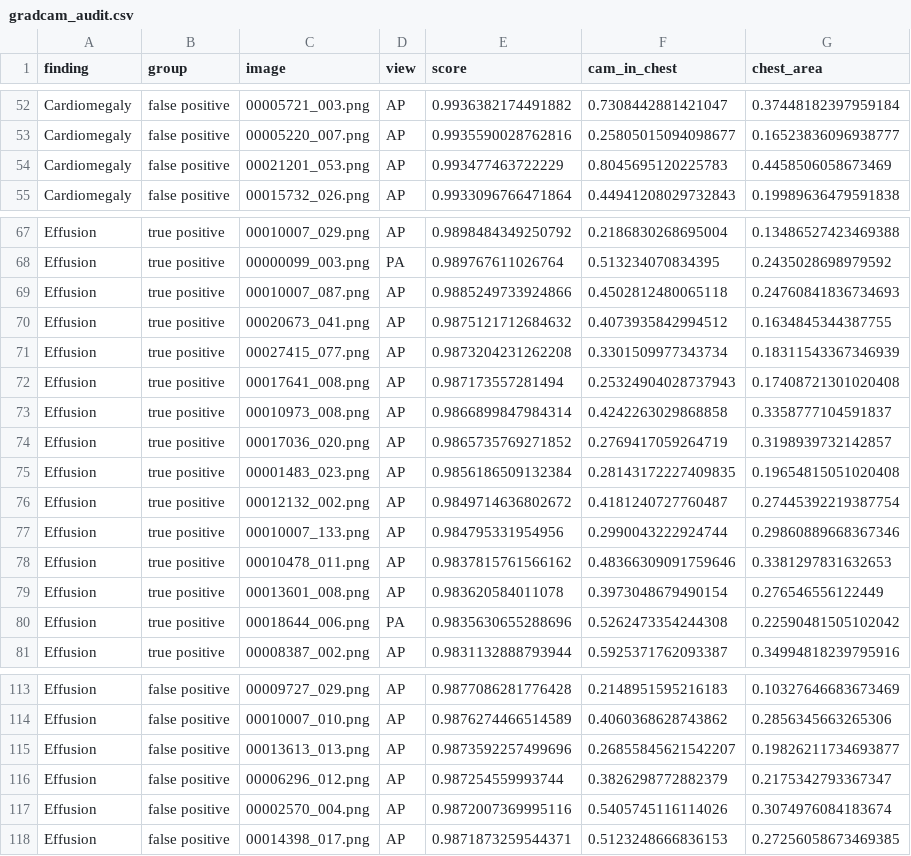
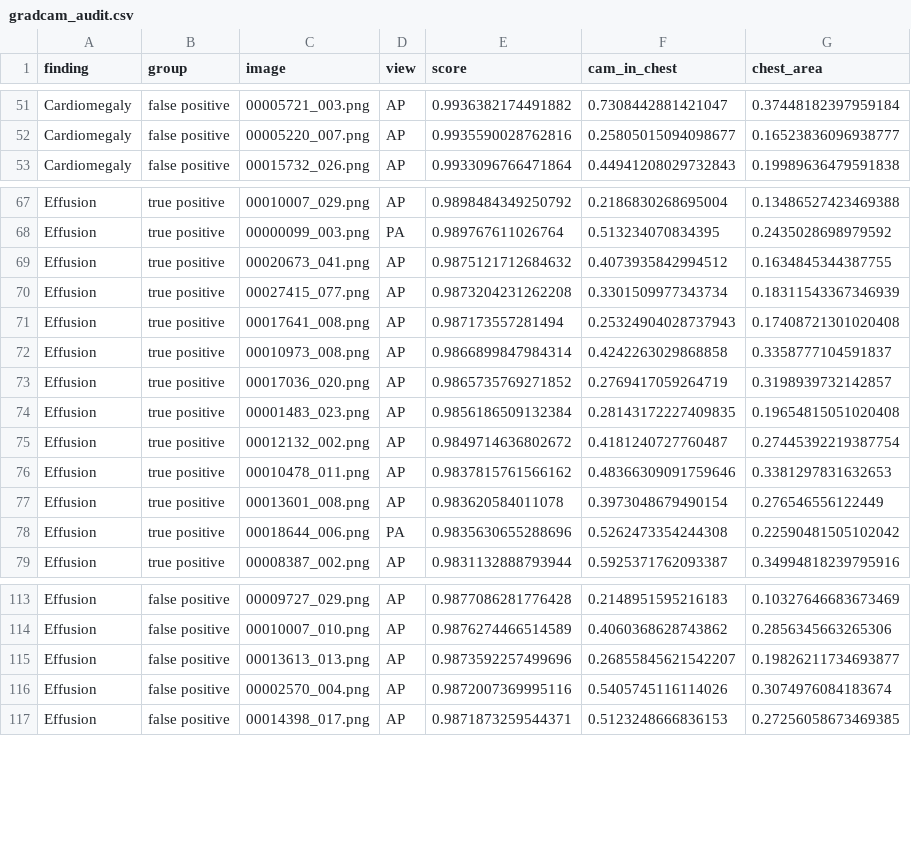
Before and after one commit to iMalcolmS/chest-xray-triage, a CSV file: results/gradcam_audit.csv, drawn as a sheet; only a part is shown, gaps mark what is left out; the diff covers the shown part only.

```diff
--- a/results/gradcam_audit.csv
+++ b/results/gradcam_audit.csv
@@ -53,3 +52,2 @@ Cardiomegaly,false positive,00005721_003.png,AP,0.9936382174491882,0.73084428814
 Cardiomegaly,false positive,00005220_007.png,AP,0.9935590028762816,0.25805015094098677,0.16523836096938777
-Cardiomegaly,false positive,00021201_053.png,AP,0.993477463722229,0.8045695120225783,0.4458506058673469
 Cardiomegaly,false positive,00015732_026.png,AP,0.9933096766471864,0.44941208029732843,0.19989636479591838
@@ -68,3 +68,2 @@ Effusion,true positive,00010007_029.png,AP,0.9898484349250792,0.2186830268695004
 Effusion,true positive,00000099_003.png,PA,0.989767611026764,0.513234070834395,0.2435028698979592
-Effusion,true positive,00010007_087.png,AP,0.9885249733924866,0.4502812480065118,0.24760841836734693
 Effusion,true positive,00020673_041.png,AP,0.9875121712684632,0.4073935842994512,0.1634845344387755
@@ -76,3 +75,2 @@ Effusion,true positive,00001483_023.png,AP,0.9856186509132384,0.2814317222740983
 Effusion,true positive,00012132_002.png,AP,0.9849714636802672,0.4181240727760487,0.27445392219387754
-Effusion,true positive,00010007_133.png,AP,0.984795331954956,0.2990043222924744,0.29860889668367346
 Effusion,true positive,00010478_011.png,AP,0.9837815761566162,0.48366309091759646,0.3381297831632653
@@ -115,3 +115,2 @@ Effusion,false positive,00010007_010.png,AP,0.9876274466514589,0.406036862874386
 Effusion,false positive,00013613_013.png,AP,0.9873592257499696,0.26855845621542207,0.19826211734693877
-Effusion,false positive,00006296_012.png,AP,0.987254559993744,0.3826298772882379,0.2175342793367347
 Effusion,false positive,00002570_004.png,AP,0.9872007369995116,0.5405745116114026,0.3074976084183674
```
Also changed, not shown: 13 added rows, 9 removed rows and 4 edited cells elsewhere in this file, 3 other files.
